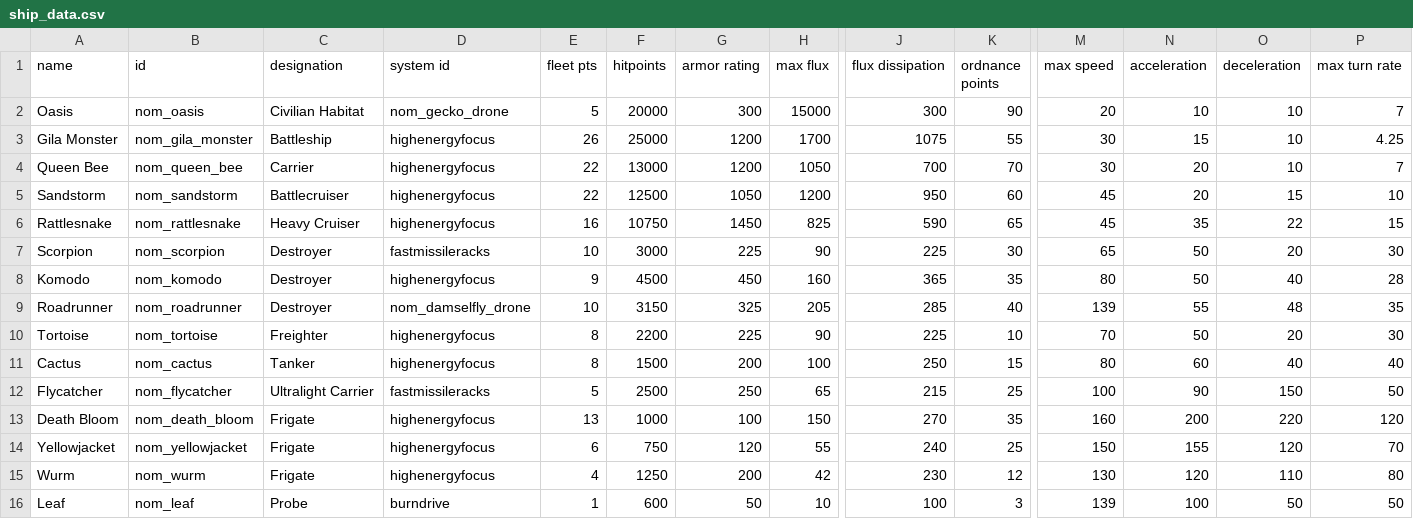
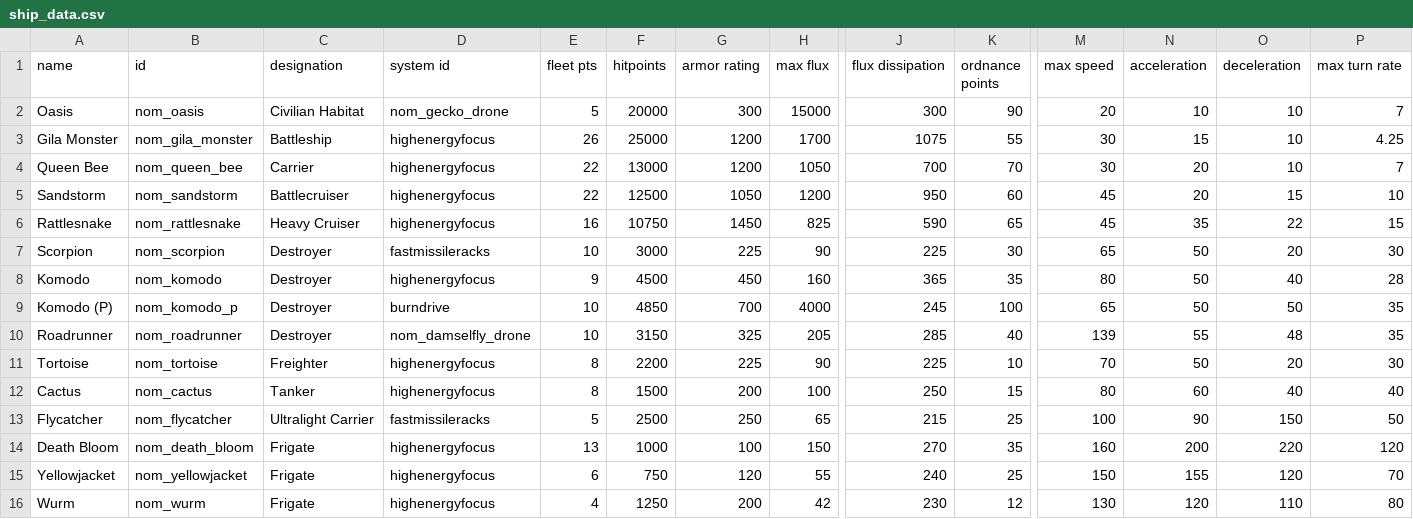
Before and after one commit to Trylobot/ss-nom, a CSV file: data/hulls/ship_data.csv, drawn as a sheet; only a part is shown, gaps mark what is left out; the shorter side is filled out with more unchanged rows; rows hold the shown columns only; the diff names each change by its address in the sheet, - before the commit and + after, or states it on an @@ line.

Commit message:
Added Komodo (P)
Credit to HELMUT for the sprite

```diff
--- a/data/hulls/ship_data.csv
+++ b/data/hulls/ship_data.csv
+row 9: Komodo (P) | nom_komodo_p | Destroyer | burndrive | 10 | 4850 | 700 | 4000 | 245 | 100 | 65 | 50 | 50 | 35
```
Also changed, not shown: data/hullmods/hull_mods.csv, data/lights/nom_texture_data.csv, 6 other files.
